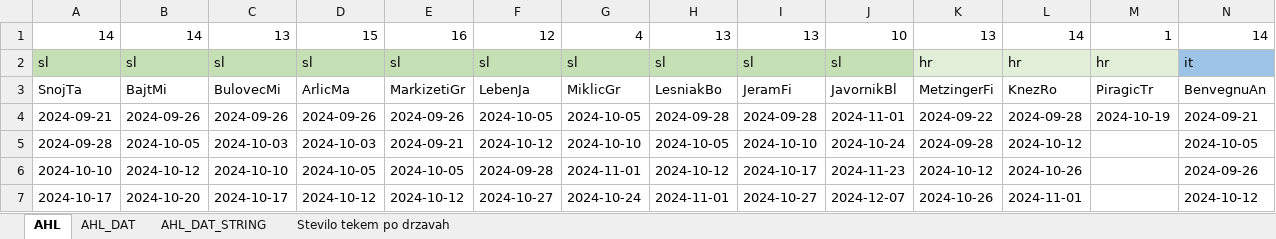
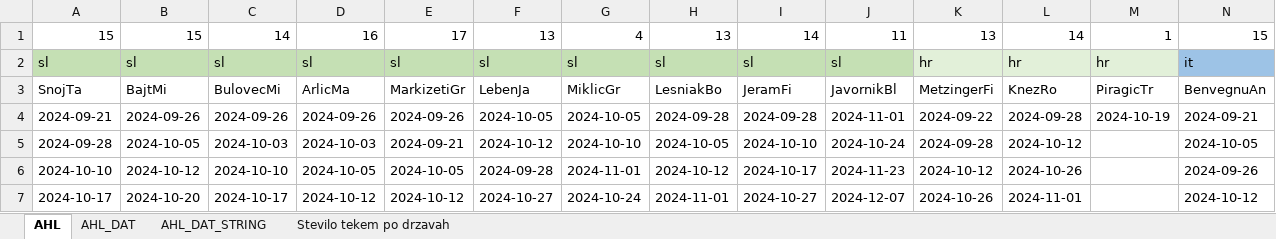
Before and after one commit to snojle23/delegacije, an Excel workbook: data/AHLdelegacije.xlsx, sheet AHL, drawn as a sheet; only a part is shown; values as stored, in another font and other column widths than the file's, no borders; removed rows and columns are numbered as before the commit, all else as after; rows hold the shown columns only; the diff covers the shown part only; the diff names each change by its address in the sheet, - before the commit and + after, or states it on an @@ line.

```diff
--- a/data/AHLdelegacije.xlsx (sheet AHL)
+++ b/data/AHLdelegacije.xlsx (sheet AHL)
-row 1: 14 | 14 | 13 | 15 | 16 | 12 | 4 | 13 | 13 | 10 | 13 | 14 | 1 | 14
+row 1: 15 | 15 | 14 | 16 | 17 | 13 | 4 | 13 | 14 | 11 | 13 | 14 | 1 | 15
```
Also changed, not shown: 1 added row and 48 edited cells elsewhere in this sheet, sheet Stevilo tekem po drzavah, sheet AHL_DAT_STRING, sheet AHL_DAT, data/ICEHLdelegacije.xlsx, 4 other files.
